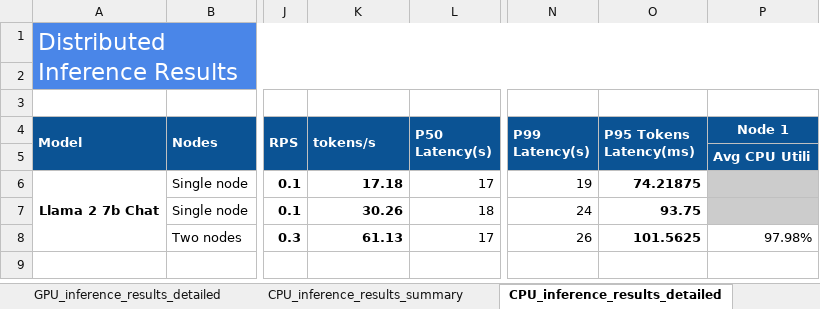
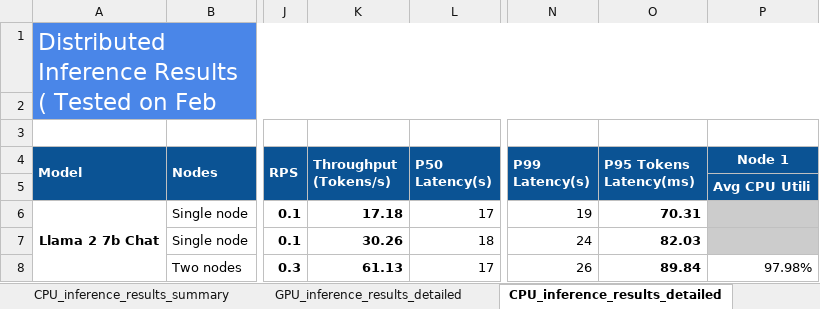
Before and after one commit to Github-Scalers-AI/distributed-inference-llm, an Excel workbook: performance_testing/distributed_inference_performance_data.xlsx, sheet CPU_inference_results_detailed, drawn as a sheet; only a part is shown, gaps mark what is left out; values as stored, in another font and other column widths than the file's, no borders; charts and pictures not drawn; the diff names each change by its address in the sheet, - before the commit and + after, or states it on an @@ line.

```diff
--- a/performance_testing/distributed_inference_performance_data.xlsx (sheet CPU_inference_results_detailed)
+++ b/performance_testing/distributed_inference_performance_data.xlsx (sheet CPU_inference_results_detailed)
@@ sheet tab order changed: CPU_inference_results_summary | GPU_inference_results_detailed | CPU_inference_results_detailed @@
-A1 (Model): Distributed Inference Results
+A1 (Model): Distributed Inference Results ( Tested on Feb 2nd '24)
-K4: tokens/s
+K4: Throughput (Tokens/s)
-O6 (P95 Tokens Latency(ms)): 74.21875
+O6 (P95 Tokens Latency(ms)): 70.31
-O7 (P95 Tokens Latency(ms)): 93.75
+O7 (P95 Tokens Latency(ms)): 82.03
-O8 (P95 Tokens Latency(ms)): 101.5625
+O8 (P95 Tokens Latency(ms)): 89.84
```
Also changed, not shown: sheet GPU_inference_results_summary, sheet CPU_inference_results_summary, sheet GPU_inference_results_detailed, sheet SUT, other sheet tabs, charts or pictures, 31 other files.
